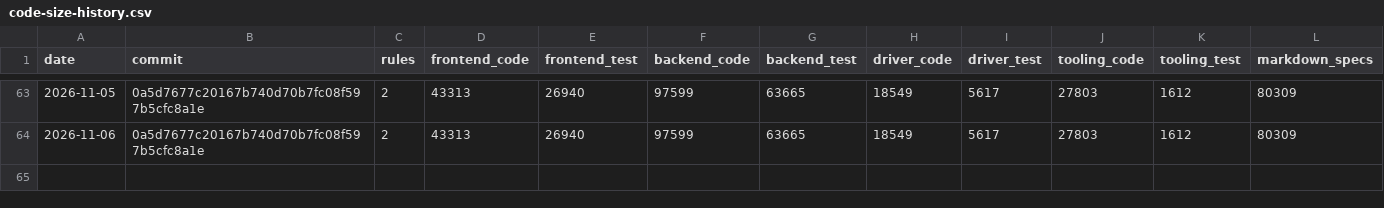
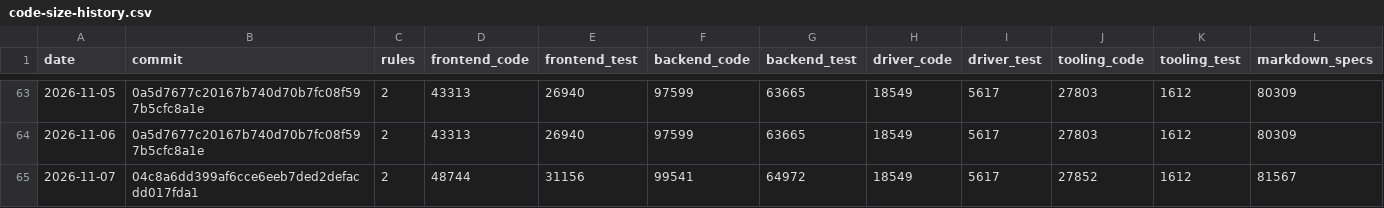
Before and after one commit to MrDesjardins/audiorouter, a CSV file: code-size-history.csv, drawn as a sheet; only a part is shown, gaps mark what is left out; rows hold the shown columns only; the diff names each change by its address in the sheet, - before the commit and + after, or states it on an @@ line.

```diff
--- a/code-size-history.csv
+++ b/code-size-history.csv
+row 65: 2026-11-07 | 04c8a6dd399af6cce6eeb7ded2defacdd017fda1 | 2 | 48744 | 31156 | 99541 | 64972 | 18549 | 5617 | 27852 | 1612 | 81567
```
Also changed, not shown: 2 other files.
